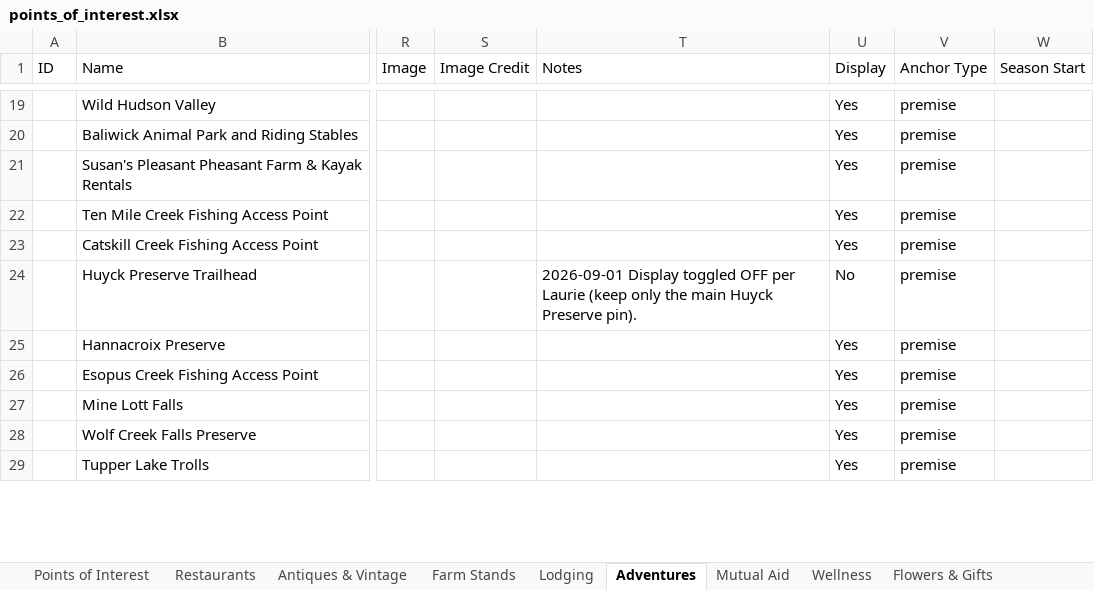
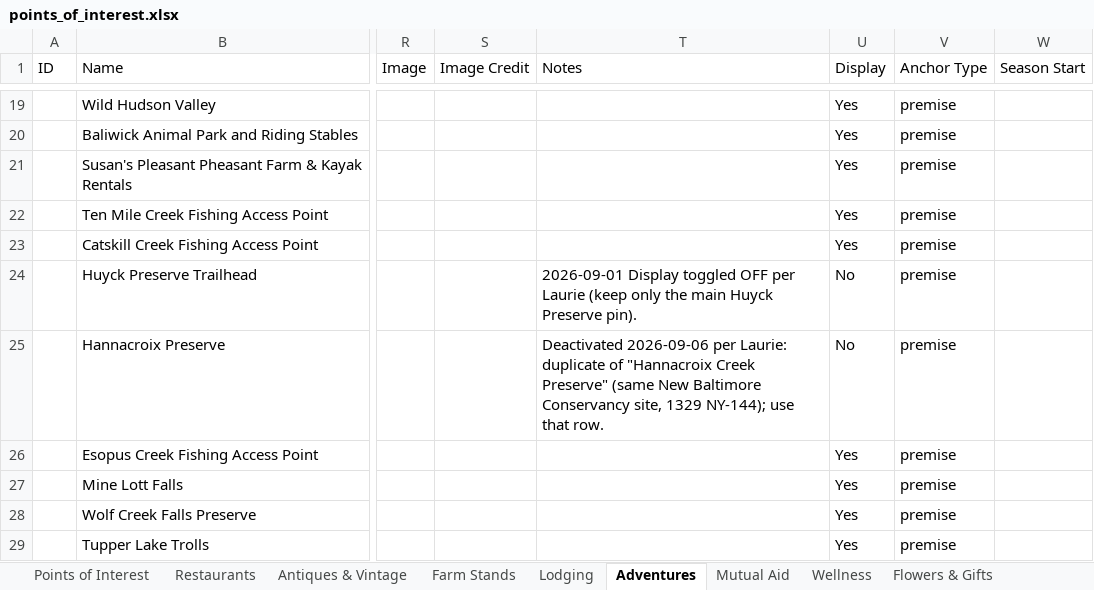
Before and after one commit to nyhilltowners/explore-the-hilltowns, an Excel workbook: data/points_of_interest.xlsx, sheet Adventures, drawn as a sheet; only a part is shown, gaps mark what is left out; values as stored, in another font and other column widths than the file's, no borders; the diff covers the shown part only; the diff names each change by its address in the sheet, - before the commit and + after, or states it on an @@ line.

```diff
--- a/data/points_of_interest.xlsx (sheet Adventures)
+++ b/data/points_of_interest.xlsx (sheet Adventures)
-T25 (Notes): (empty)
+T25 (Notes): Deactivated 2026-09-06 per Laurie: duplicate of "Hannacroix Creek Preserve" (same New Baltimore Conservancy site, 1329 NY-144); use that row.
-U25 (Display): Yes
+U25 (Display): No
```
Also changed, not shown: 1 added row and 24 edited cells elsewhere in this sheet, sheet Restaurants, sheet Farm Stands, sheet Mutual Aid, sheet Arts & Entertainment, sheet Flowers & Gifts, sheet Other Necessities, 1 other file.
